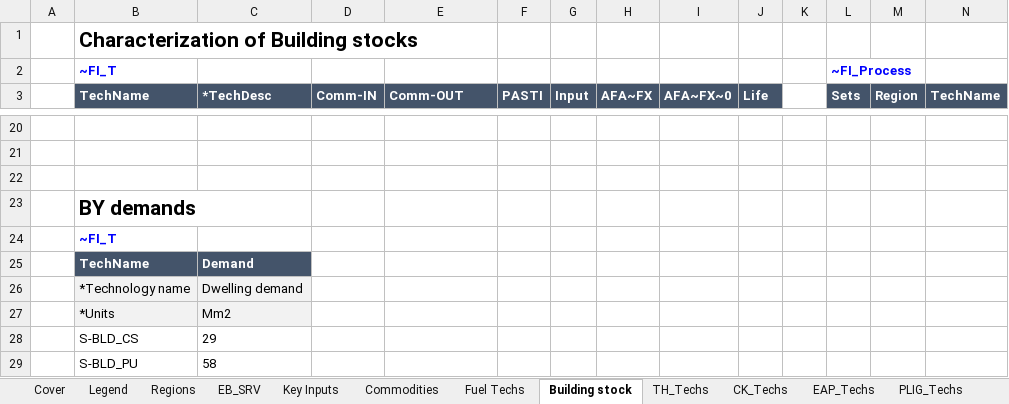
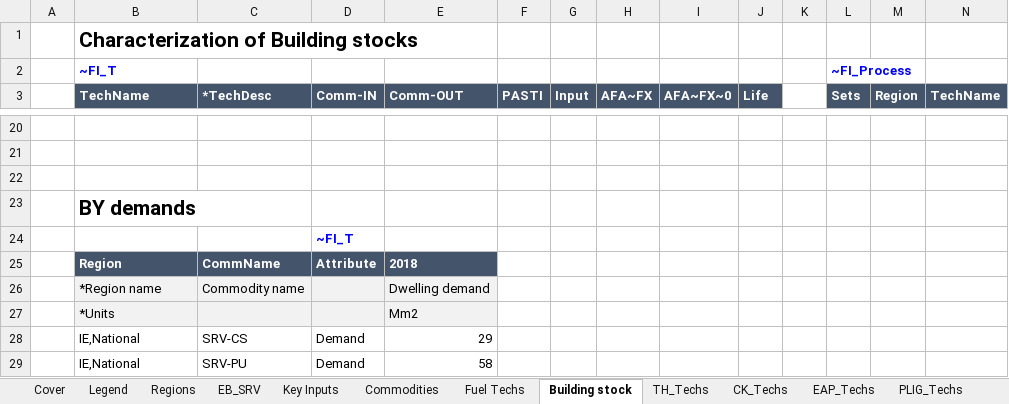
Before and after one commit to MaREI-EPMG/times-ireland-model, an Excel workbook: VT_IE_SRV.xlsx, sheet Building stock, drawn as a sheet; only a part is shown, gaps mark what is left out; values as stored, in another font and other column widths than the file's, no borders; removed rows and columns are numbered as before the commit, all else as after; rows hold the shown columns only; the diff names each change by its address in the sheet, - before the commit and + after, or states it on an @@ line.

Commit message:
Fix info messages due to INPUT=0 for HPs and erroneous demand specification in VT_IE_SRV.xlsx

```diff
--- a/VT_IE_SRV.xlsx (sheet Building stock)
+++ b/VT_IE_SRV.xlsx (sheet Building stock)
-row 24:  | ~FI_T
-row 25:  | TechName | Demand
-row 26:  | *Technology name | Dwelling demand
-row 27:  | *Units | Mm2
-row 28:  | S-BLD_CS | 29
-row 29:  | S-BLD_PU | 58
+row 24:  |  |  | ~FI_T
+row 25:  | Region | CommName | Attribute | 2018
+row 26:  | *Region name | Commodity name |  | Dwelling demand
+row 27:  | *Units |  |  | Mm2
+row 28:  | IE,National | SRV-CS | Demand | 29
+row 29:  | IE,National | SRV-PU | Demand | 58
```
Also changed, not shown: sheet DCE_Techs, sheet PLIG_Techs, sheet TH_Techs, charts or pictures, 1 other file.
